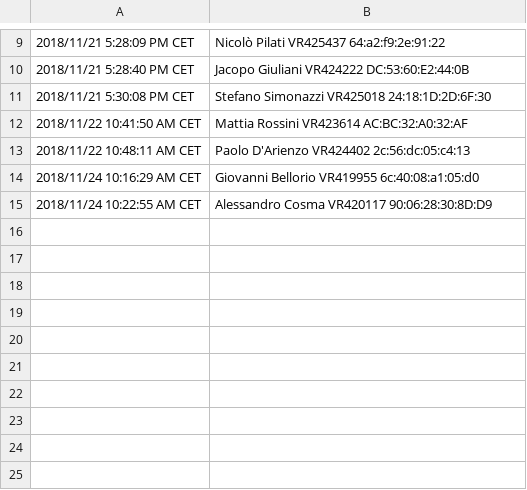
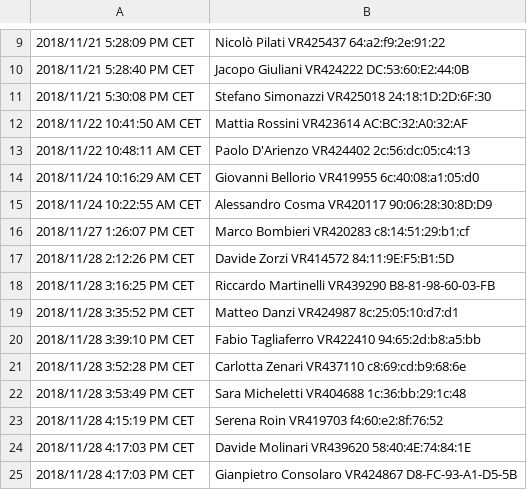
Before and after one commit to GiovanniBellorio/Frequency-Detection-Bluetooth, a CSV file: dumpedDb/add_users/mac_address.csv, drawn as a sheet; only a part is shown, gaps mark what is left out.

Commit message:
Aggiunti nuovi mac address

```diff
--- a/dumpedDb/add_users/mac_address.csv
+++ b/dumpedDb/add_users/mac_address.csv
@@ -15 +15,11 @@
 "2018/11/24 10:22:55 AM CET","Alessandro Cosma VR420117 90:06:28:30:8D:D9"
+"2018/11/27 1:26:07 PM CET","Marco Bombieri VR420283 c8:14:51:29:b1:cf"
+"2018/11/28 2:12:26 PM CET","Davide Zorzi VR414572 84:11:9E:F5:B1:5D"
+"2018/11/28 3:16:25 PM CET","Riccardo Martinelli VR439290 B8-81-98-60-03-FB"
+"2018/11/28 3:35:52 PM CET","Matteo Danzi VR424987 8c:25:05:10:d7:d1"
+"2018/11/28 3:39:10 PM CET","Fabio Tagliaferro VR422410 94:65:2d:b8:a5:bb"
+"2018/11/28 3:52:28 PM CET","Carlotta Zenari VR437110 c8:69:cd:b9:68:6e"
+"2018/11/28 3:53:49 PM CET","Sara Micheletti VR404688 1c:36:bb:29:1c:48"
+"2018/11/28 4:15:19 PM CET","Serena Roin VR419703 f4:60:e2:8f:76:52"
+"2018/11/28 4:17:03 PM CET","Davide Molinari VR439620 58:40:4E:74:84:1E"
+"2018/11/28 4:17:03 PM CET","Gianpietro Consolaro VR424867 D8-FC-93-A1-D5-5B"
```
Also changed, not shown: 1 other file.
